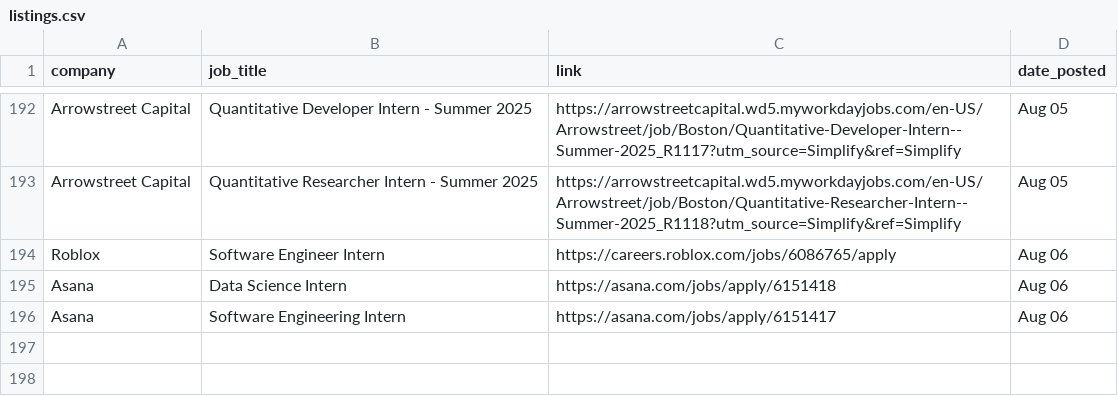
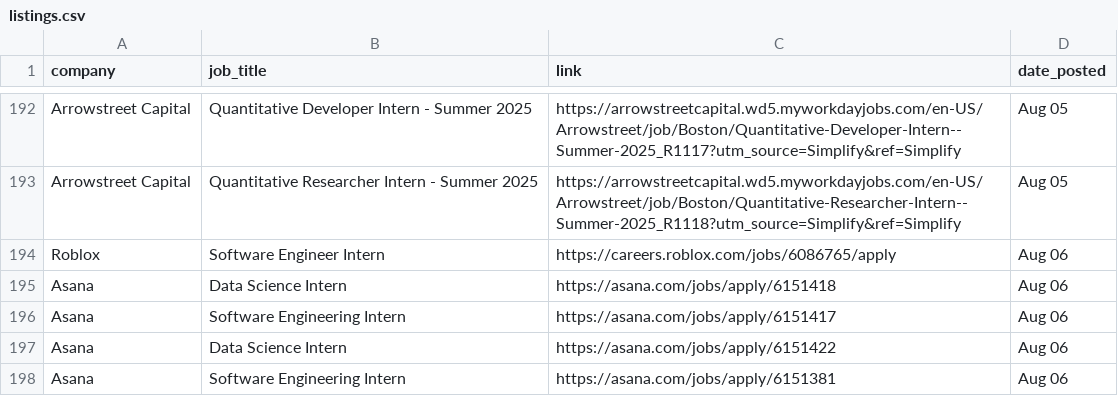
Before and after one commit to dannydxu1/job-monitor, a CSV file: listings.csv, drawn as a sheet; only a part is shown, gaps mark what is left out; the diff names each change by its address in the sheet, - before the commit and + after, or states it on an @@ line.

Commit message:
Append new job listings

```diff
--- a/listings.csv
+++ b/listings.csv
+row 197: Asana | Data Science Intern | https://asana.com/jobs/apply/6151422 | Aug 06
+row 198: Asana | Software Engineering Intern | https://asana.com/jobs/apply/6151381 | Aug 06
```
